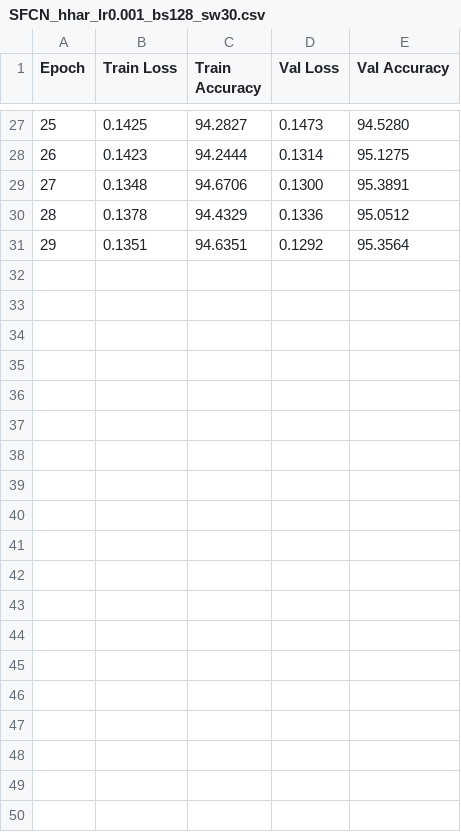
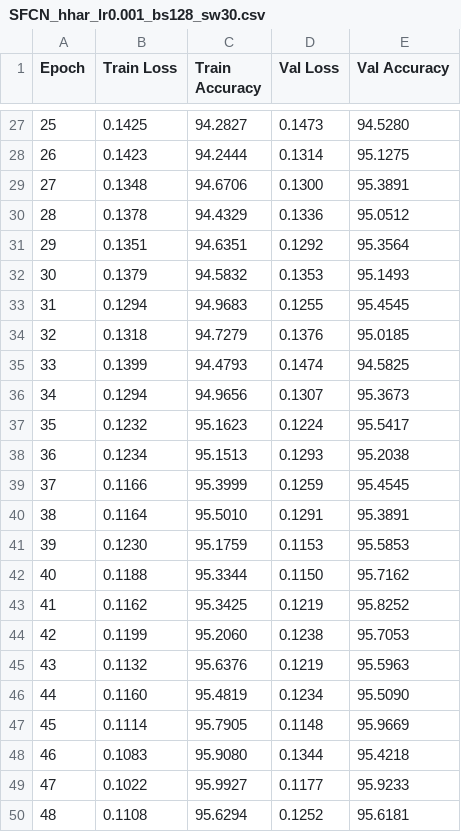
Before and after one commit to farouqu/HAR, a CSV file: plots_csv/SFCN_hhar_lr0.001_bs128_sw30.csv, drawn as a sheet; only a part is shown, gaps mark what is left out; the diff covers the shown part only.

```diff
--- a/plots_csv/SFCN_hhar_lr0.001_bs128_sw30.csv
+++ b/plots_csv/SFCN_hhar_lr0.001_bs128_sw30.csv
@@ -31 +31,20 @@ Epoch,Train Loss,Train Accuracy,Val Loss,Val Accuracy
 29,0.1351,94.6351,0.1292,95.3564
+30,0.1379,94.5832,0.1353,95.1493
+31,0.1294,94.9683,0.1255,95.4545
+32,0.1318,94.7279,0.1376,95.0185
+33,0.1399,94.4793,0.1474,94.5825
+34,0.1294,94.9656,0.1307,95.3673
+35,0.1232,95.1623,0.1224,95.5417
+36,0.1234,95.1513,0.1293,95.2038
+37,0.1166,95.3999,0.1259,95.4545
+38,0.1164,95.5010,0.1291,95.3891
+39,0.1230,95.1759,0.1153,95.5853
+40,0.1188,95.3344,0.1150,95.7162
+41,0.1162,95.3425,0.1219,95.8252
+42,0.1199,95.2060,0.1238,95.7053
+43,0.1132,95.6376,0.1219,95.5963
+44,0.1160,95.4819,0.1234,95.5090
+45,0.1114,95.7905,0.1148,95.9669
+46,0.1083,95.9080,0.1344,95.4218
+47,0.1022,95.9927,0.1177,95.9233
+48,0.1108,95.6294,0.1252,95.6181
```
Also changed, not shown: 11 added rows elsewhere in this file, plots_csv/SDCL_hhar_lr0.001_bs128_sw30.csv, plots_csv/SDCL_shar_lr0.001_bs128_sw30.csv, 55 other files.
